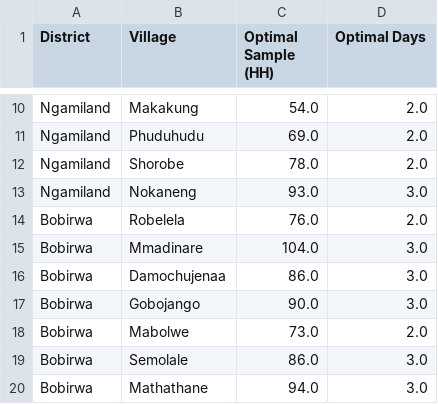
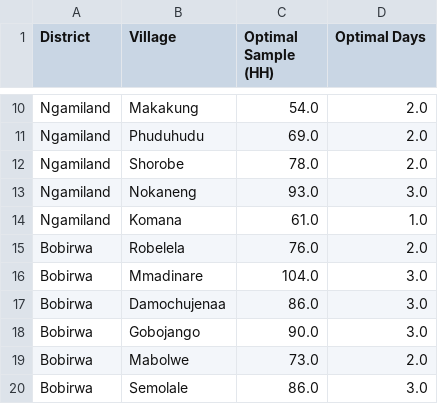
Before and after one commit to gmaphane/field-survey-dashboard, a CSV file: public/village-targets.csv, drawn as a sheet; only a part is shown, gaps mark what is left out; the shorter side is filled out with more unchanged rows; the diff names each change by its address in the sheet, - before the commit and + after, or states it on an @@ line.

```diff
--- a/public/village-targets.csv
+++ b/public/village-targets.csv
+row 14: Ngamiland | Komana | 61.0 | 1.0
```
